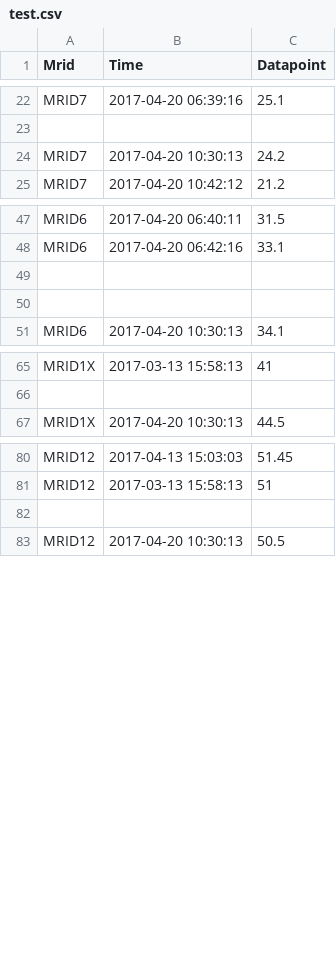
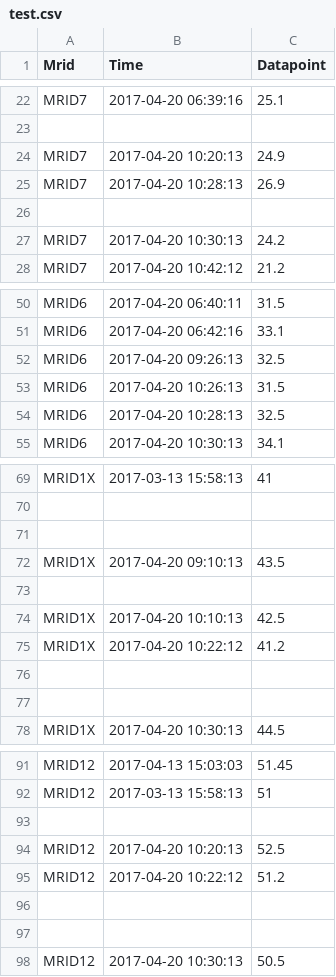
Before and after one commit to joyceg/data-values, a CSV file: test.csv, drawn as a sheet; only a part is shown, gaps mark what is left out; addresses are those after the commit; the diff names each change by its address in the sheet, - before the commit and + after, or states it on an @@ line.

Commit message:
updated the source values to 9

```diff
--- a/test.csv
+++ b/test.csv
+row 24: MRID7 | 2017-04-20 10:20:13 | 24.9
+row 25: MRID7 | 2017-04-20 10:28:13 | 26.9
+row 26: (empty)
-row 52: (empty)
+row 52: MRID6 | 2017-04-20 09:26:13 | 32.5
-row 53: (empty)
+row 53: MRID6 | 2017-04-20 10:26:13 | 31.5
+row 54: MRID6 | 2017-04-20 10:28:13 | 32.5
+row 71: (empty)
+row 72: MRID1X | 2017-04-20 09:10:13 | 43.5
+row 73: (empty)
+row 74: MRID1X | 2017-04-20 10:10:13 | 42.5
+row 75: MRID1X | 2017-04-20 10:22:12 | 41.2
+row 76: (empty)
+row 77: (empty)
+row 93: (empty)
+row 94: MRID12 | 2017-04-20 10:20:13 | 52.5
+row 95: MRID12 | 2017-04-20 10:22:12 | 51.2
+row 96: (empty)
```
